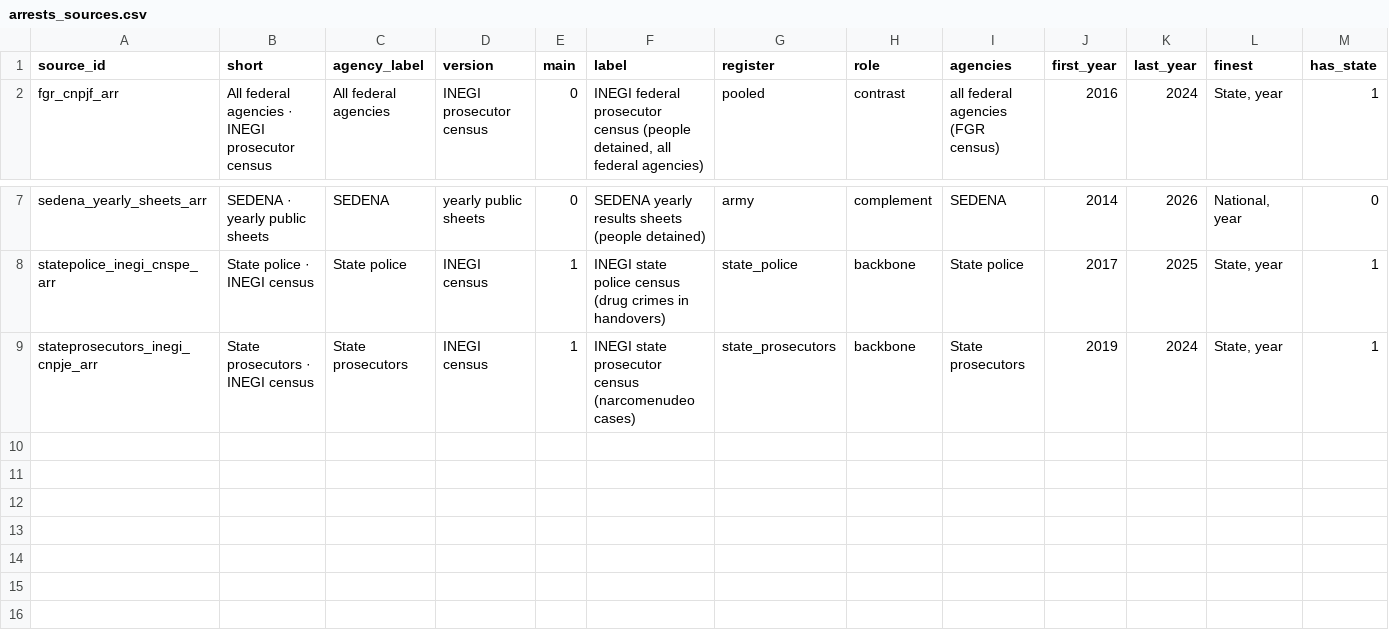
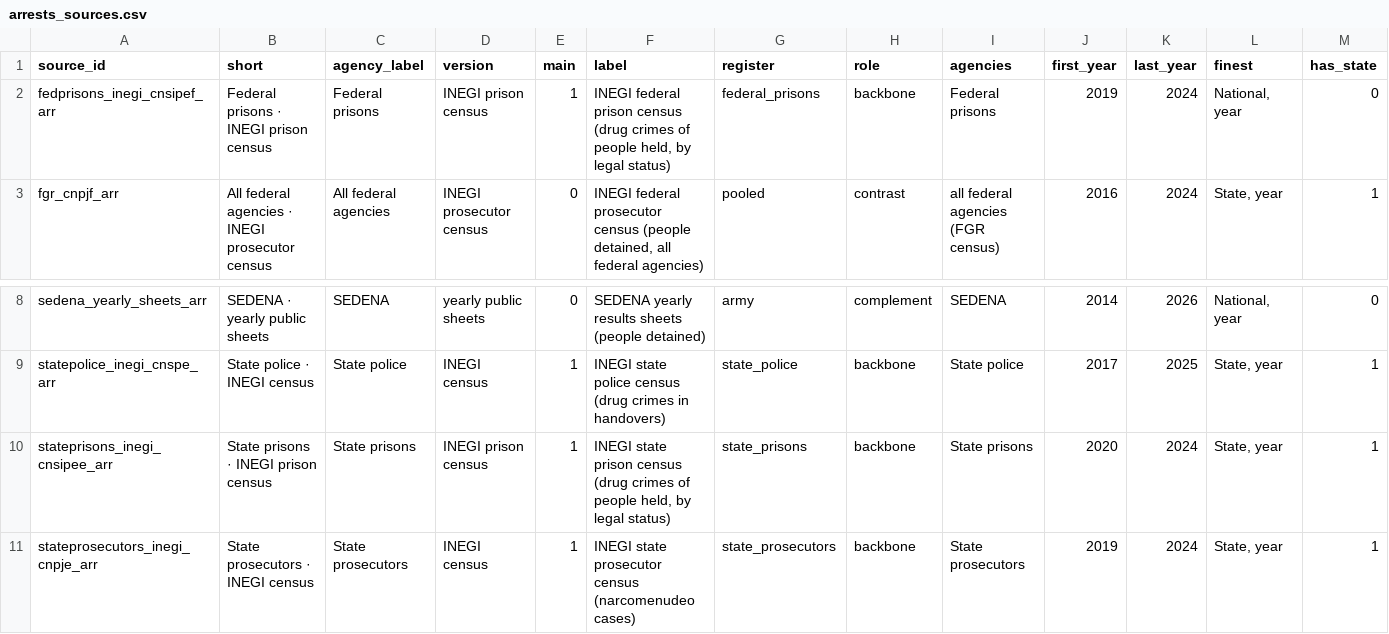
Before and after one commit to pCobosAlcala/mexico-drug-seizures, a CSV file: data/arrests_sources.csv, drawn as a sheet; only a part is shown, gaps mark what is left out; rows hold the shown columns only; the diff names each change by its address in the sheet, - before the commit and + after, or states it on an @@ line.

```diff
--- a/data/arrests_sources.csv
+++ b/data/arrests_sources.csv
+row 2: fedprisons_inegi_cnsipef_arr | Federal prisons · INEGI prison census | Federal prisons | INEGI prison census | 1 | INEGI federal prison census (drug crimes of people held, by legal status) | federal_prisons | backbone | Federal prisons | 2019 | 2024 | National, year | 0
+row 10: stateprisons_inegi_cnsipee_arr | State prisons · INEGI prison census | State prisons | INEGI prison census | 1 | INEGI state prison census (drug crimes of people held, by legal status) | state_prisons | backbone | State prisons | 2020 | 2024 | State, year | 1
```
Also changed, not shown: 3 other files.
